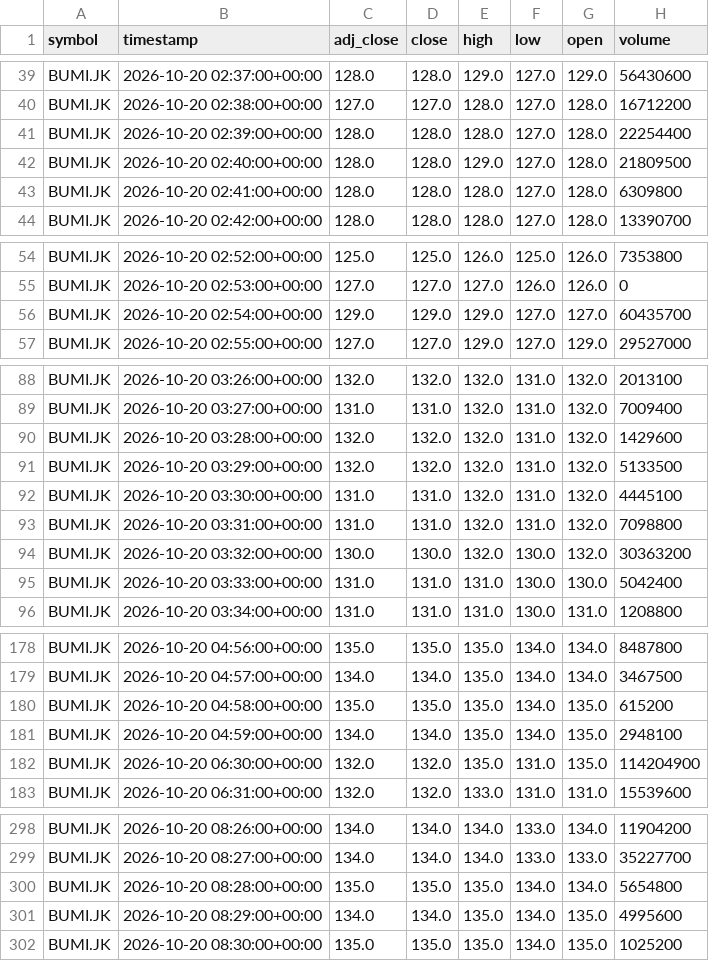
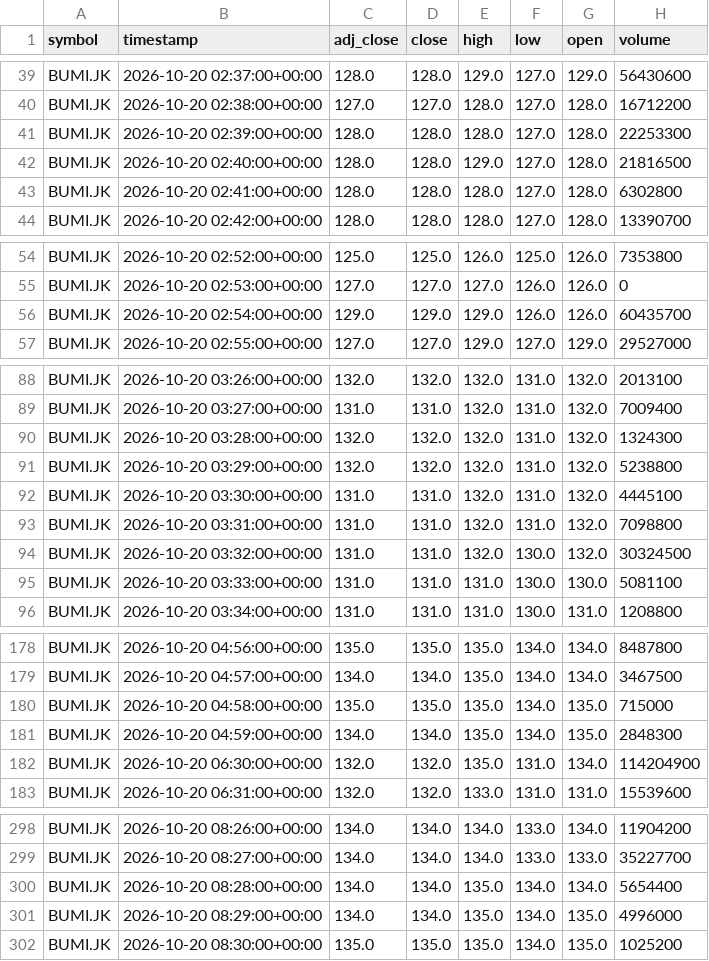
Before and after one commit to darwix/ihsg-price, a CSV file: data/minutes/BUMI.JK/2026-10-20.csv, drawn as a sheet; only a part is shown, gaps mark what is left out; the diff covers the shown part only.

```diff
--- a/data/minutes/BUMI.JK/2026-10-20.csv
+++ b/data/minutes/BUMI.JK/2026-10-20.csv
@@ -40,5 +40,5 @@ BUMI.JK,2026-10-20 02:37:00+00:00,128.0,128.0,129.0,127.0,129.0,56430600
 BUMI.JK,2026-10-20 02:38:00+00:00,127.0,127.0,128.0,127.0,128.0,16712200
-BUMI.JK,2026-10-20 02:39:00+00:00,128.0,128.0,128.0,127.0,128.0,22254400
-BUMI.JK,2026-10-20 02:40:00+00:00,128.0,128.0,129.0,127.0,128.0,21809500
-BUMI.JK,2026-10-20 02:41:00+00:00,128.0,128.0,128.0,127.0,128.0,6309800
+BUMI.JK,2026-10-20 02:39:00+00:00,128.0,128.0,128.0,127.0,128.0,22253300
+BUMI.JK,2026-10-20 02:40:00+00:00,128.0,128.0,129.0,127.0,128.0,21816500
+BUMI.JK,2026-10-20 02:41:00+00:00,128.0,128.0,128.0,127.0,128.0,6302800
 BUMI.JK,2026-10-20 02:42:00+00:00,128.0,128.0,128.0,127.0,128.0,13390700
@@ -55,3 +55,3 @@ BUMI.JK,2026-10-20 02:52:00+00:00,125.0,125.0,126.0,125.0,126.0,7353800
 BUMI.JK,2026-10-20 02:53:00+00:00,127.0,127.0,127.0,126.0,126.0,0
-BUMI.JK,2026-10-20 02:54:00+00:00,129.0,129.0,129.0,127.0,127.0,60435700
+BUMI.JK,2026-10-20 02:54:00+00:00,129.0,129.0,129.0,126.0,126.0,60435700
 BUMI.JK,2026-10-20 02:55:00+00:00,127.0,127.0,129.0,127.0,129.0,29527000
@@ -89,8 +89,8 @@ BUMI.JK,2026-10-20 03:26:00+00:00,132.0,132.0,132.0,131.0,132.0,2013100
 BUMI.JK,2026-10-20 03:27:00+00:00,131.0,131.0,132.0,131.0,132.0,7009400
-BUMI.JK,2026-10-20 03:28:00+00:00,132.0,132.0,132.0,131.0,132.0,1429600
-BUMI.JK,2026-10-20 03:29:00+00:00,132.0,132.0,132.0,131.0,132.0,5133500
+BUMI.JK,2026-10-20 03:28:00+00:00,132.0,132.0,132.0,131.0,132.0,1324300
+BUMI.JK,2026-10-20 03:29:00+00:00,132.0,132.0,132.0,131.0,132.0,5238800
 BUMI.JK,2026-10-20 03:30:00+00:00,131.0,131.0,132.0,131.0,132.0,4445100
 BUMI.JK,2026-10-20 03:31:00+00:00,131.0,131.0,132.0,131.0,132.0,7098800
-BUMI.JK,2026-10-20 03:32:00+00:00,130.0,130.0,132.0,130.0,132.0,30363200
-BUMI.JK,2026-10-20 03:33:00+00:00,131.0,131.0,131.0,130.0,130.0,5042400
+BUMI.JK,2026-10-20 03:32:00+00:00,131.0,131.0,132.0,130.0,132.0,30324500
+BUMI.JK,2026-10-20 03:33:00+00:00,131.0,131.0,131.0,130.0,130.0,5081100
 BUMI.JK,2026-10-20 03:34:00+00:00,131.0,131.0,131.0,130.0,131.0,1208800
@@ -179,5 +179,5 @@ BUMI.JK,2026-10-20 04:56:00+00:00,135.0,135.0,135.0,134.0,134.0,8487800
 BUMI.JK,2026-10-20 04:57:00+00:00,134.0,134.0,135.0,134.0,134.0,3467500
-BUMI.JK,2026-10-20 04:58:00+00:00,135.0,135.0,135.0,134.0,135.0,615200
-BUMI.JK,2026-10-20 04:59:00+00:00,134.0,134.0,135.0,134.0,135.0,2948100
-BUMI.JK,2026-10-20 06:30:00+00:00,132.0,132.0,135.0,131.0,135.0,114204900
+BUMI.JK,2026-10-20 04:58:00+00:00,135.0,135.0,135.0,134.0,135.0,715000
+BUMI.JK,2026-10-20 04:59:00+00:00,134.0,134.0,135.0,134.0,135.0,2848300
+BUMI.JK,2026-10-20 06:30:00+00:00,132.0,132.0,135.0,131.0,134.0,114204900
 BUMI.JK,2026-10-20 06:31:00+00:00,132.0,132.0,133.0,131.0,131.0,15539600
@@ -299,4 +299,4 @@ BUMI.JK,2026-10-20 08:26:00+00:00,134.0,134.0,134.0,133.0,134.0,11904200
 BUMI.JK,2026-10-20 08:27:00+00:00,134.0,134.0,134.0,133.0,133.0,35227700
-BUMI.JK,2026-10-20 08:28:00+00:00,135.0,135.0,135.0,134.0,134.0,5654800
-BUMI.JK,2026-10-20 08:29:00+00:00,134.0,134.0,135.0,134.0,135.0,4995600
+BUMI.JK,2026-10-20 08:28:00+00:00,134.0,134.0,135.0,134.0,134.0,5654400
+BUMI.JK,2026-10-20 08:29:00+00:00,134.0,134.0,135.0,134.0,135.0,4996000
 BUMI.JK,2026-10-20 08:30:00+00:00,135.0,135.0,135.0,134.0,135.0,1025200
```
Also changed, not shown: 18 edited cells elsewhere in this file, data/minutes/BBCA.JK/2026-10-19.csv, data/minutes/BBCA.JK/2026-10-21.csv, 20 other files.
